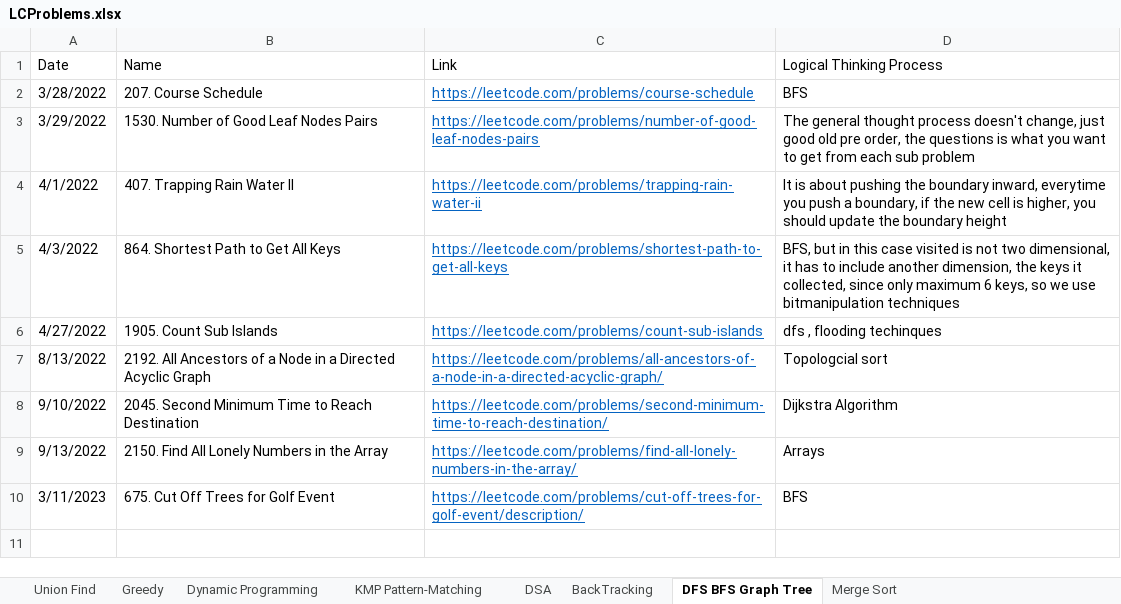
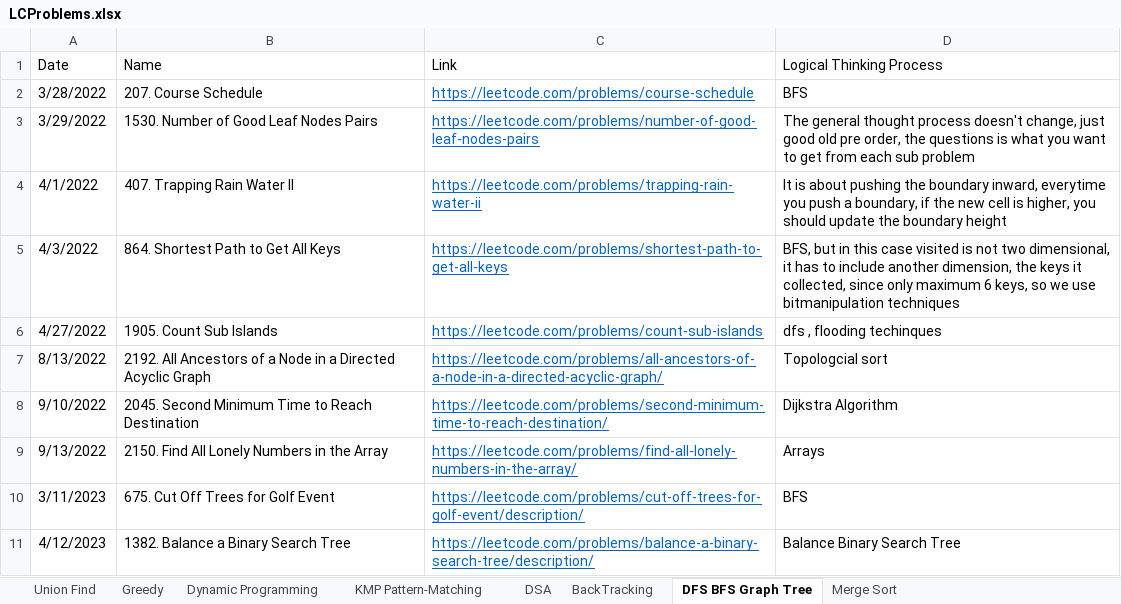
Before and after one commit to JohanLi1990/LeetCodePractice, an Excel workbook: LCProblems.xlsx, sheet DFS BFS Graph Tree, drawn as a sheet; values as stored, in another font and other column widths than the file's, no borders; table styles not drawn; the diff names each change by its address in the sheet, - before the commit and + after, or states it on an @@ line.

```diff
--- a/LCProblems.xlsx (sheet DFS BFS Graph Tree)
+++ b/LCProblems.xlsx (sheet DFS BFS Graph Tree)
+row 11: 4/12/2023 | 1382. Balance a Binary Search Tree | https://leetcode.com/problems/balance-a-binary-search-tree/description/ | Balance Binary Search Tree
```
Also changed, not shown: sheet Greedy, sheet DSA, sheet Dynamic Programming, 3 other files.
